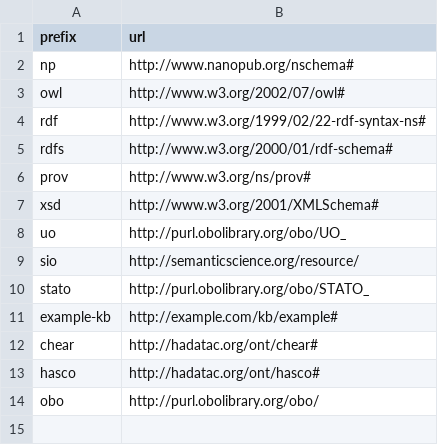
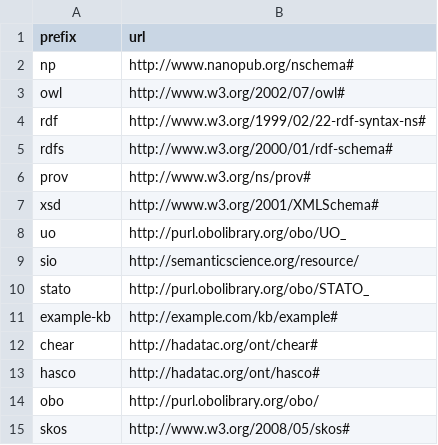
Before and after one commit to tetherless-world/SemanticDataDictionary, a CSV file: ExampleProject/config/prefixes.csv, drawn as a sheet; the diff names each change by its address in the sheet, - before the commit and + after, or states it on an @@ line.

```diff
--- a/ExampleProject/config/prefixes.csv
+++ b/ExampleProject/config/prefixes.csv
+row 15: skos | http://www.w3.org/2008/05/skos#
```
Also changed, not shown: 5 other files.
